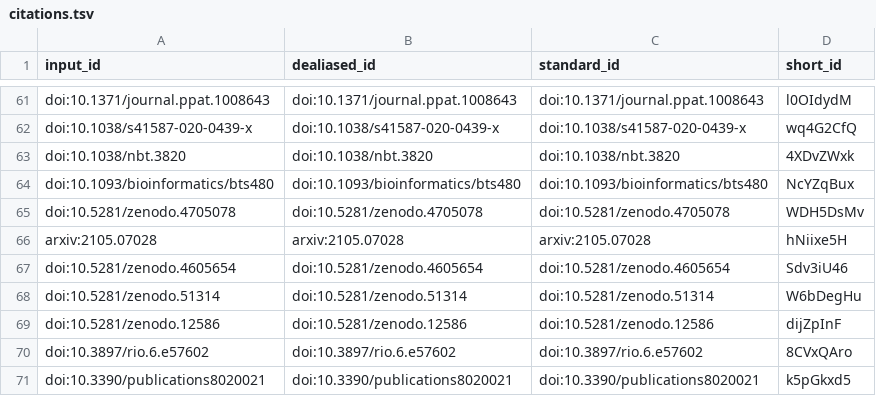
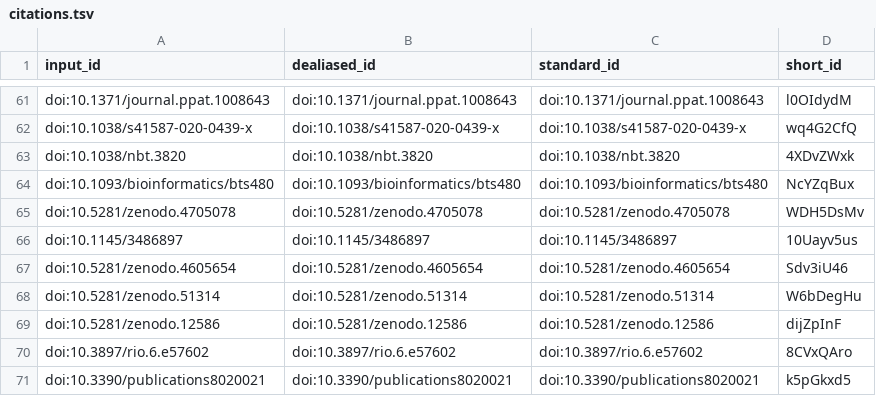
Before and after one commit to stain/ro-crate-paper, a TSV file: citations.tsv, drawn as a sheet; only a part is shown, gaps mark what is left out; removed rows and columns are numbered as before the commit, all else as after; the diff names each change by its address in the sheet, - before the commit and + after, or states it on an @@ line.

```diff
--- a/citations.tsv
+++ b/citations.tsv
-row 66: arxiv:2105.07028 | arxiv:2105.07028 | arxiv:2105.07028 | hNiixe5H
+row 66: doi:10.1145/3486897 | doi:10.1145/3486897 | doi:10.1145/3486897 | 10Uayv5us
```
Also changed, not shown: 8 other files.
